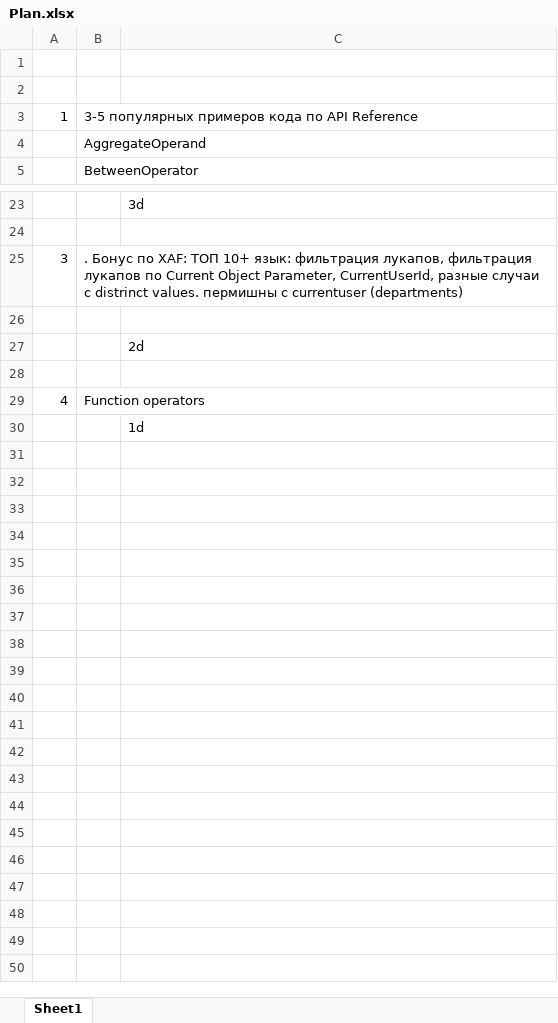
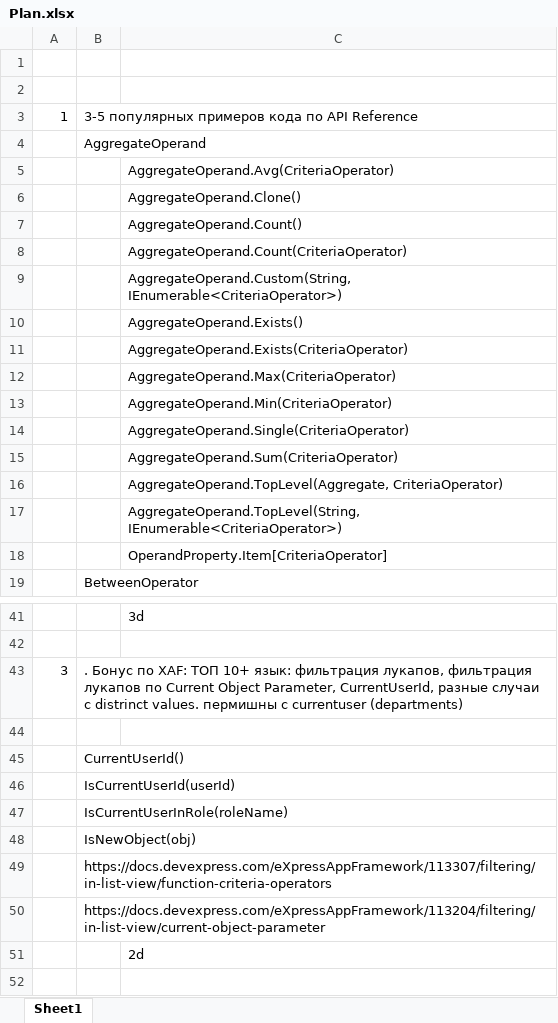
Before and after one commit to AndreyKozhevnikov/CriteriaOperators, an Excel workbook: Plan.xlsx, sheet Sheet1, drawn as a sheet; only a part is shown, gaps mark what is left out; the shorter side is filled out with more unchanged rows; values as stored, in another font and other column widths than the file's, no borders; the diff covers the shown part only; the diff names each change by its address in the sheet, - before the commit and + after, or states it on an @@ line.

Commit message:
t2

```diff
--- a/Plan.xlsx (sheet Sheet1)
+++ b/Plan.xlsx (sheet Sheet1)
+row 5:  |  | AggregateOperand.Avg(CriteriaOperator)
+row 6:  |  | AggregateOperand.Clone()
+row 7:  |  | AggregateOperand.Count()
+row 8:  |  | AggregateOperand.Count(CriteriaOperator)
+row 9:  |  | AggregateOperand.Custom(String, IEnumerable<CriteriaOperator>)
+row 10:  |  | AggregateOperand.Exists()
+row 11:  |  | AggregateOperand.Exists(CriteriaOperator)
+row 12:  |  | AggregateOperand.Max(CriteriaOperator)
+row 13:  |  | AggregateOperand.Min(CriteriaOperator)
+row 14:  |  | AggregateOperand.Single(CriteriaOperator)
+row 15:  |  | AggregateOperand.Sum(CriteriaOperator)
+row 16:  |  | AggregateOperand.TopLevel(Aggregate, CriteriaOperator)
+row 17:  |  | AggregateOperand.TopLevel(String, IEnumerable<CriteriaOperator>)
+row 18:  |  | OperandProperty.Item[CriteriaOperator]
+row 45:  | CurrentUserId()
+row 46:  | IsCurrentUserId(userId)
+row 47:  | IsCurrentUserInRole(roleName)
+row 48:  | IsNewObject(obj)
+row 49:  | https://docs.devexpress.com/eXpressAppFramework/113307/filtering/in-list-view/function-criteria-operators
+row 50:  | https://docs.devexpress.com/eXpressAppFramework/113204/filtering/in-list-view/current-object-parameter
```
Also changed, not shown: 4 added rows and 1 edited cell elsewhere in this sheet.
